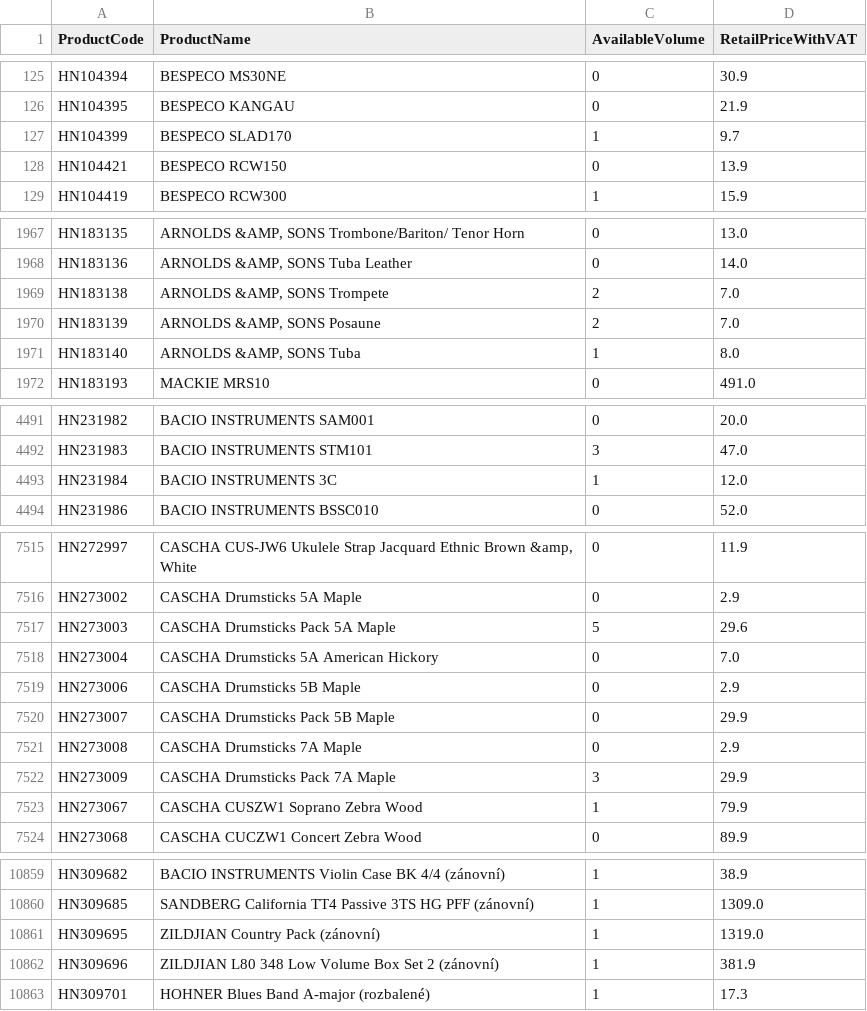
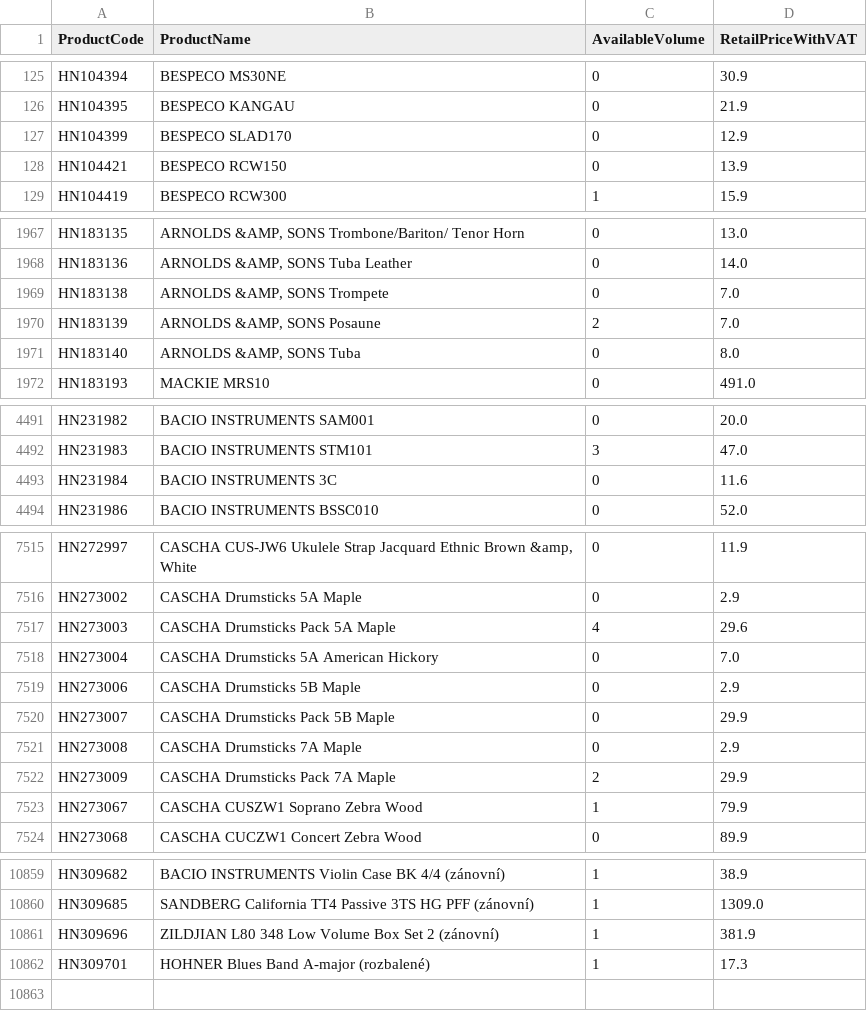
Before and after one commit to AlL4music/Imusic, a CSV file: stock/kytary_sklad.csv, drawn as a sheet; only a part is shown, gaps mark what is left out; the diff covers the shown part only.

```diff
--- a/stock/kytary_sklad.csv
+++ b/stock/kytary_sklad.csv
@@ -126,3 +126,3 @@ HN104394;BESPECO MS30NE;0;30.9
 HN104395;BESPECO KANGAU;0;21.9
-HN104399;BESPECO SLAD170;1;9.7
+HN104399;BESPECO SLAD170;0;12.9
 HN104421;BESPECO RCW150;0;13.9
@@ -1968,5 +1968,5 @@ HN183135;ARNOLDS &AMP, SONS Trombone/Bariton/ Tenor Horn;0;13.0
 HN183136;ARNOLDS &AMP, SONS Tuba Leather;0;14.0
-HN183138;ARNOLDS &AMP, SONS Trompete;2;7.0
+HN183138;ARNOLDS &AMP, SONS Trompete;0;7.0
 HN183139;ARNOLDS &AMP, SONS Posaune;2;7.0
-HN183140;ARNOLDS &AMP, SONS Tuba;1;8.0
+HN183140;ARNOLDS &AMP, SONS Tuba;0;8.0
 HN183193;MACKIE MRS10;0;491.0
@@ -4492,3 +4492,3 @@ HN231982;BACIO INSTRUMENTS SAM001;0;20.0
 HN231983;BACIO INSTRUMENTS STM101;3;47.0
-HN231984;BACIO INSTRUMENTS 3C;1;12.0
+HN231984;BACIO INSTRUMENTS 3C;0;11.6
 HN231986;BACIO INSTRUMENTS BSSC010;0;52.0
@@ -7516,3 +7516,3 @@ HN272997;CASCHA CUS-JW6 Ukulele Strap Jacquard Ethnic Brown &amp, White;0;11.9
 HN273002;CASCHA Drumsticks 5A Maple;0;2.9
-HN273003;CASCHA Drumsticks Pack 5A Maple;5;29.6
+HN273003;CASCHA Drumsticks Pack 5A Maple;4;29.6
 HN273004;CASCHA Drumsticks 5A American Hickory;0;7.0
@@ -7521,3 +7521,3 @@ HN273007;CASCHA Drumsticks Pack 5B Maple;0;29.9
 HN273008;CASCHA Drumsticks 7A Maple;0;2.9
-HN273009;CASCHA Drumsticks Pack 7A Maple;3;29.9
+HN273009;CASCHA Drumsticks Pack 7A Maple;2;29.9
 HN273067;CASCHA CUSZW1 Soprano Zebra Wood;1;79.9
@@ -10860,3 +10860,2 @@ HN309682;BACIO INSTRUMENTS Violin Case BK 4/4 (zánovní);1;38.9
 HN309685;SANDBERG California TT4 Passive 3TS HG PFF (zánovní);1;1309.0
-HN309695;ZILDJIAN Country Pack (zánovní);1;1319.0
 HN309696;ZILDJIAN L80 348 Low Volume Box Set 2 (zánovní);1;381.9
```
Also changed, not shown: 62 edited cells elsewhere in this file, stock/3dmx_sklad.csv, stock/eprodance_sklad.csv, 6 other files.
